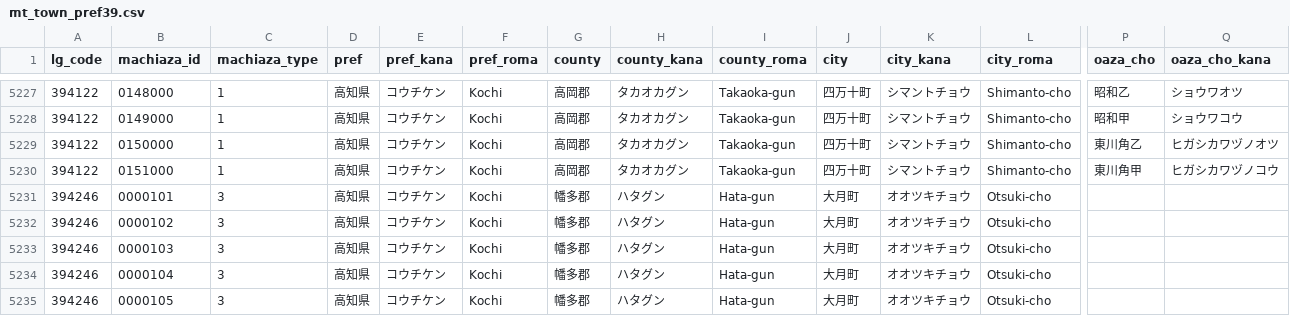
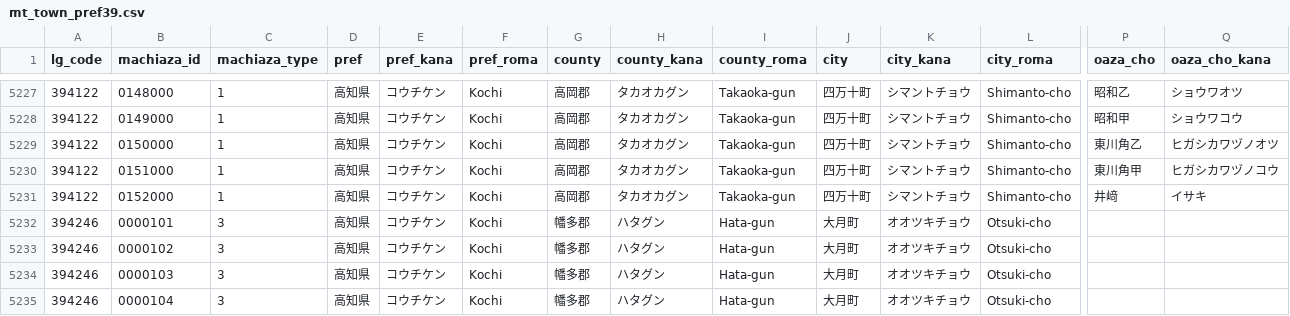
Before and after one commit to zero3kw/abr-mt-town-list, a CSV file: data/mt_town_pref39.csv, drawn as a sheet; only a part is shown, gaps mark what is left out; the shorter side is filled out with more unchanged rows; rows hold the shown columns only; the diff names each change by its address in the sheet, - before the commit and + after, or states it on an @@ line.

```diff
--- a/data/mt_town_pref39.csv
+++ b/data/mt_town_pref39.csv
+row 5231: 394122 | 0152000 | 1 | 高知県 | コウチケン | Kochi | 高岡郡 | タカオカグン | Takaoka-gun | 四万十町 | シマントチョウ | Shimanto-cho | 井﨑 | イサキ
```
Also changed, not shown: data/mt_town_pref25.csv, data/mt_town_pref41.csv, 8 other files.
